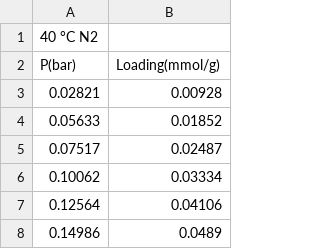
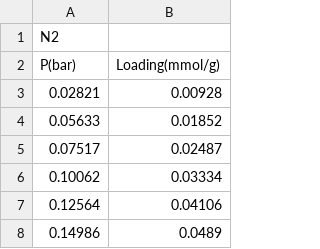
Before and after one commit to eliasboegel/MCIAST, a CSV file: src/test_data/n2.csv, drawn as a sheet; only a part is shown.

```diff
--- a/src/test_data/n2.csv
+++ b/src/test_data/n2.csv
@@ -1,2 +1,2 @@
-40 °C N2,
+N2
 P(bar),Loading(mmol/g)
```
Also changed, not shown: src/test_data/co2.csv, 4 other files.
